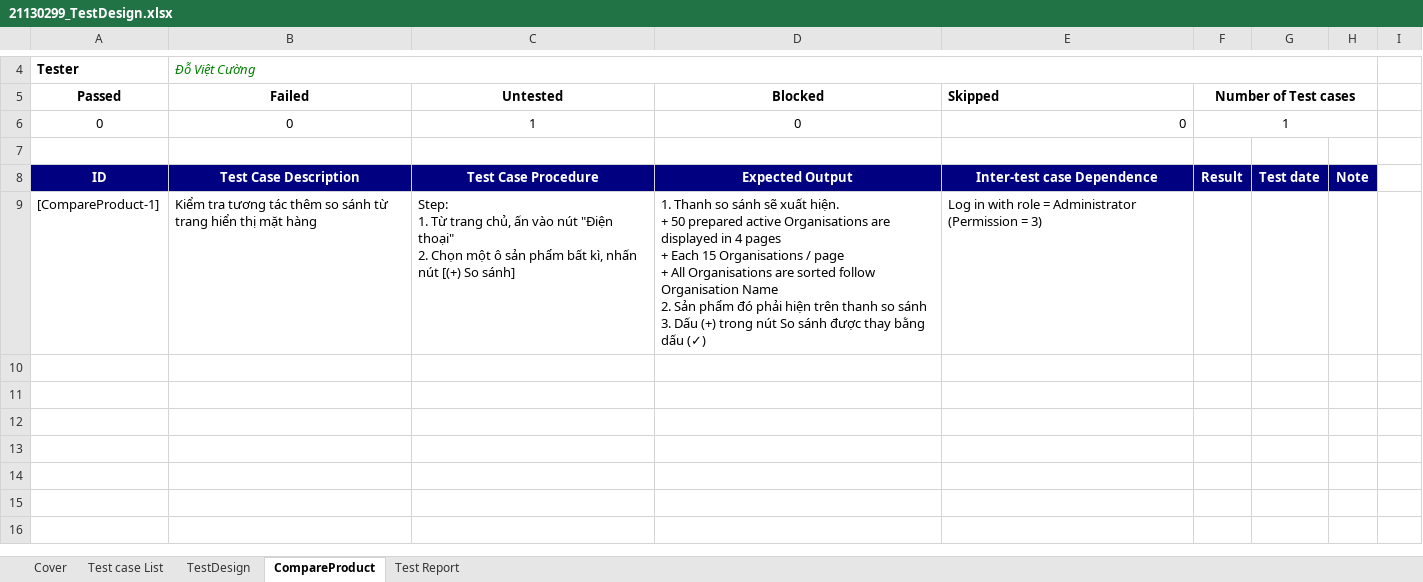
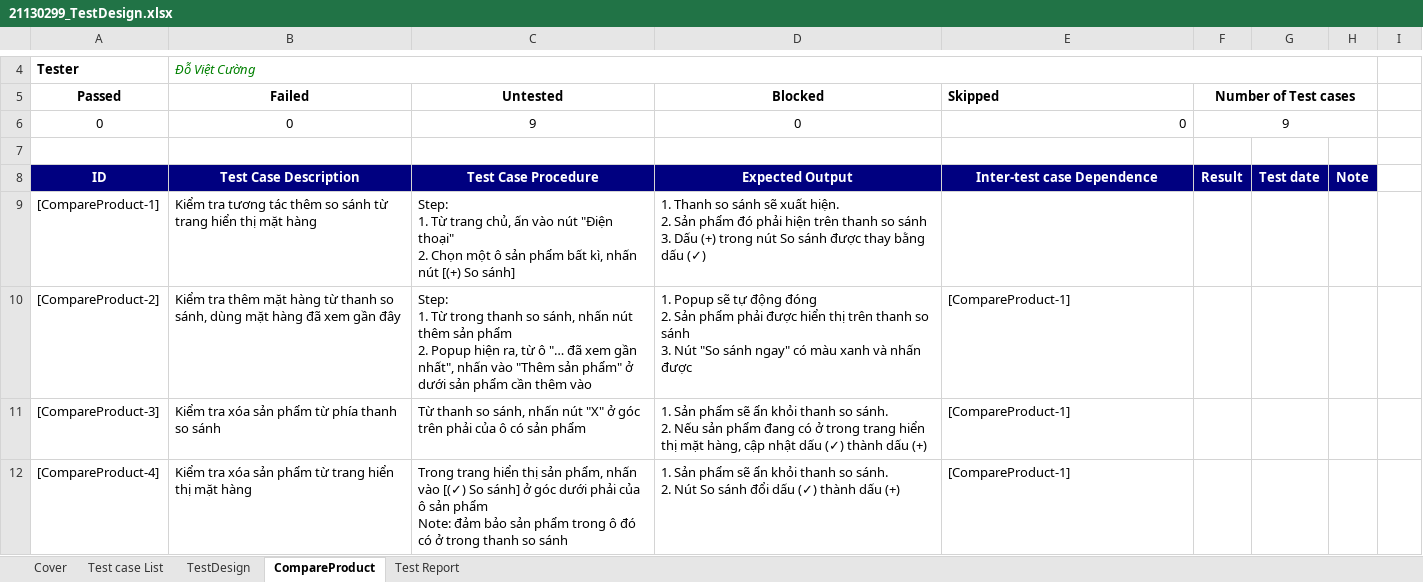
Before and after one commit to tuan0919/tester-2024, an Excel workbook: 21130299_TestDesign.xlsx, sheet CompareProduct, drawn as a sheet; only a part is shown, gaps mark what is left out; values as stored, in another font and other column widths than the file's, no borders; table styles not drawn; ↵ is a line break in a cell; the diff names each change by its address in the sheet, - before the commit and + after, or states it on an @@ line.

Commit message:
Cập nhật QnA, Test Design, Test Design

```diff
--- a/21130299_TestDesign.xlsx (sheet CompareProduct)
+++ b/21130299_TestDesign.xlsx (sheet CompareProduct)
-C6 (Untested): 1
+C6 (Untested): 9
-F6 (Number of Test cases): 1
+F6 (Number of Test cases): 9
-D9 (Blocked): …xuất hiện. ↵ + 50 prepared active Organisations are displayed in 4 pages ↵ + Each 15 Organisations / page ↵ + All Organisations are sorted follow Organisation Name ↵ 2. Sản…
+D9 (Blocked): …xuất hiện. ↵ 2. Sản…
-E9 (Skipped): Log in with role = Administrator (Permission = 3)
+E9 (Skipped): (empty)
+row 10: [CompareProduct-2] | Kiểm tra thêm mặt hàng từ thanh so sánh, dùng mặt hàng đã xem gần đây | Step: ↵ 1. Từ trong thanh so sánh, nhấn nút thêm sản phẩm ↵ 2. Popup hiện ra, từ ô "… đã xem gần nhất", nhấn vào "Thêm sản phẩm" ở dưới sản phẩm cần thêm vào | 1. Popup sẽ tự động đóng ↵ 2. Sản phẩm phải được hiển thị trên thanh so sánh ↵ 3. Nút "So sánh ngay" có màu xanh và nhấn được | [CompareProduct-1]
+row 11: [CompareProduct-3] | Kiểm tra xóa sản phẩm từ phía thanh so sánh | Từ thanh so sánh, nhấn nút "X" ở góc trên phải của ô có sản phẩm | 1. Sản phẩm sẽ ẩn khỏi thanh so sánh. ↵ 2. Nếu sản phẩm đang có ở trong trang hiển thị mặt hàng, cập nhật dấu (✓) thành dấu (+) | [CompareProduct-1]
+row 12: [CompareProduct-4] | Kiểm tra xóa sản phẩm từ trang hiển thị mặt hàng | Trong trang hiển thị sản phẩm, nhấn vào [(✓) So sánh] ở góc dưới phải của ô sản phẩm ↵ Note: đảm bảo sản phẩm trong ô đó có ở trong thanh so sánh | 1. Sản phẩm sẽ ẩn khỏi thanh so sánh. ↵ 2. Nút So sánh đổi dấu (✓) thành dấu (+) | [CompareProduct-1]
```
Also changed, not shown: sheet Cover, 2 other files.
